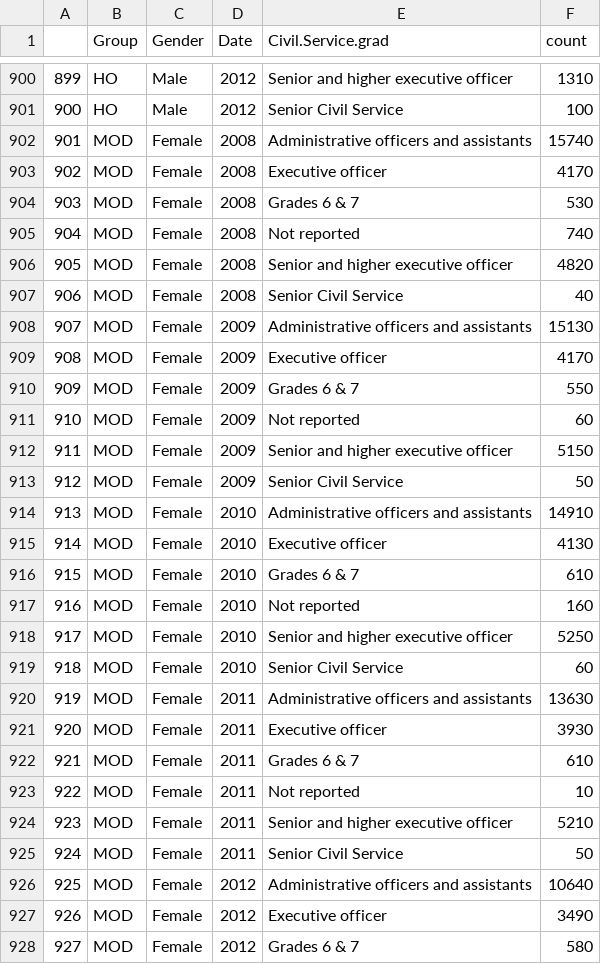
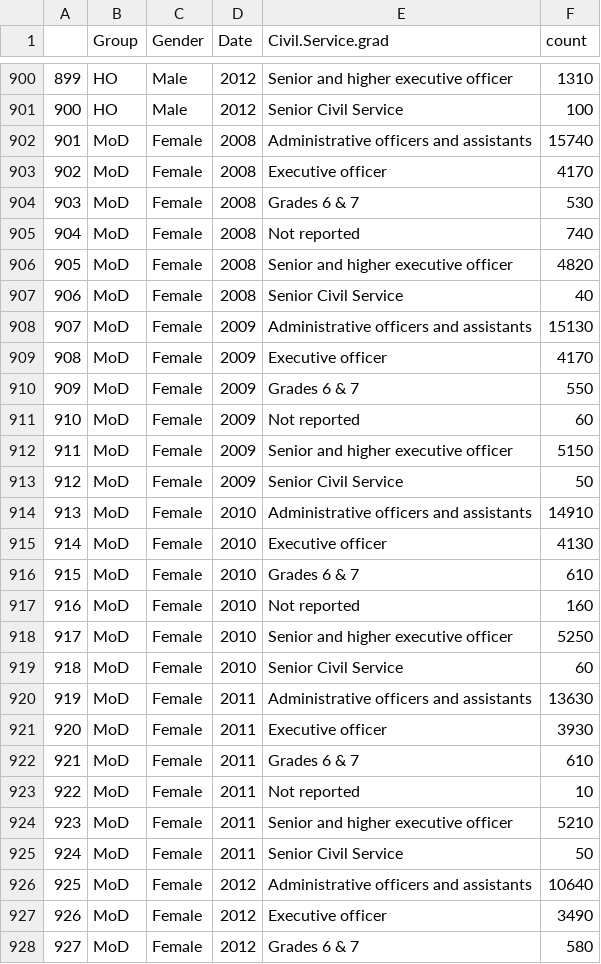
Before and after one commit to petrbouchal/ukgov, a CSV file: data-output/ACSES_DeGeGr.csv, drawn as a sheet; only a part is shown, gaps mark what is left out; the diff covers the shown part only.

```diff
--- a/data-output/ACSES_DeGeGr.csv
+++ b/data-output/ACSES_DeGeGr.csv
@@ -901,28 +901,28 @@
 "900","HO","Male",2012,"Senior Civil Service",100
-"901","MOD","Female",2008,"Administrative officers and assistants",15740
-"902","MOD","Female",2008,"Executive officer",4170
-"903","MOD","Female",2008,"Grades 6 & 7",530
-"904","MOD","Female",2008,"Not reported",740
-"905","MOD","Female",2008,"Senior and higher executive officer",4820
-"906","MOD","Female",2008,"Senior Civil Service",40
-"907","MOD","Female",2009,"Administrative officers and assistants",15130
-"908","MOD","Female",2009,"Executive officer",4170
-"909","MOD","Female",2009,"Grades 6 & 7",550
-"910","MOD","Female",2009,"Not reported",60
-"911","MOD","Female",2009,"Senior and higher executive officer",5150
-"912","MOD","Female",2009,"Senior Civil Service",50
-"913","MOD","Female",2010,"Administrative officers and assistants",14910
-"914","MOD","Female",2010,"Executive officer",4130
-"915","MOD","Female",2010,"Grades 6 & 7",610
-"916","MOD","Female",2010,"Not reported",160
-"917","MOD","Female",2010,"Senior and higher executive officer",5250
-"918","MOD","Female",2010,"Senior Civil Service",60
-"919","MOD","Female",2011,"Administrative officers and assistants",13630
-"920","MOD","Female",2011,"Executive officer",3930
-"921","MOD","Female",2011,"Grades 6 & 7",610
-"922","MOD","Female",2011,"Not reported",10
-"923","MOD","Female",2011,"Senior and higher executive officer",5210
-"924","MOD","Female",2011,"Senior Civil Service",50
-"925","MOD","Female",2012,"Administrative officers and assistants",10640
-"926","MOD","Female",2012,"Executive officer",3490
-"927","MOD","Female",2012,"Grades 6 & 7",580
+"901","MoD","Female",2008,"Administrative officers and assistants",15740
+"902","MoD","Female",2008,"Executive officer",4170
+"903","MoD","Female",2008,"Grades 6 & 7",530
+"904","MoD","Female",2008,"Not reported",740
+"905","MoD","Female",2008,"Senior and higher executive officer",4820
+"906","MoD","Female",2008,"Senior Civil Service",40
+"907","MoD","Female",2009,"Administrative officers and assistants",15130
+"908","MoD","Female",2009,"Executive officer",4170
+"909","MoD","Female",2009,"Grades 6 & 7",550
+"910","MoD","Female",2009,"Not reported",60
+"911","MoD","Female",2009,"Senior and higher executive officer",5150
+"912","MoD","Female",2009,"Senior Civil Service",50
+"913","MoD","Female",2010,"Administrative officers and assistants",14910
+"914","MoD","Female",2010,"Executive officer",4130
+"915","MoD","Female",2010,"Grades 6 & 7",610
+"916","MoD","Female",2010,"Not reported",160
+"917","MoD","Female",2010,"Senior and higher executive officer",5250
+"918","MoD","Female",2010,"Senior Civil Service",60
+"919","MoD","Female",2011,"Administrative officers and assistants",13630
+"920","MoD","Female",2011,"Executive officer",3930
+"921","MoD","Female",2011,"Grades 6 & 7",610
+"922","MoD","Female",2011,"Not reported",10
+"923","MoD","Female",2011,"Senior and higher executive officer",5210
+"924","MoD","Female",2011,"Senior Civil Service",50
+"925","MoD","Female",2012,"Administrative officers and assistants",10640
+"926","MoD","Female",2012,"Executive officer",3490
+"927","MoD","Female",2012,"Grades 6 & 7",580
```
Also changed, not shown: 140 edited cells elsewhere in this file, data-input/acses_orgs.csv, 20 other files.
